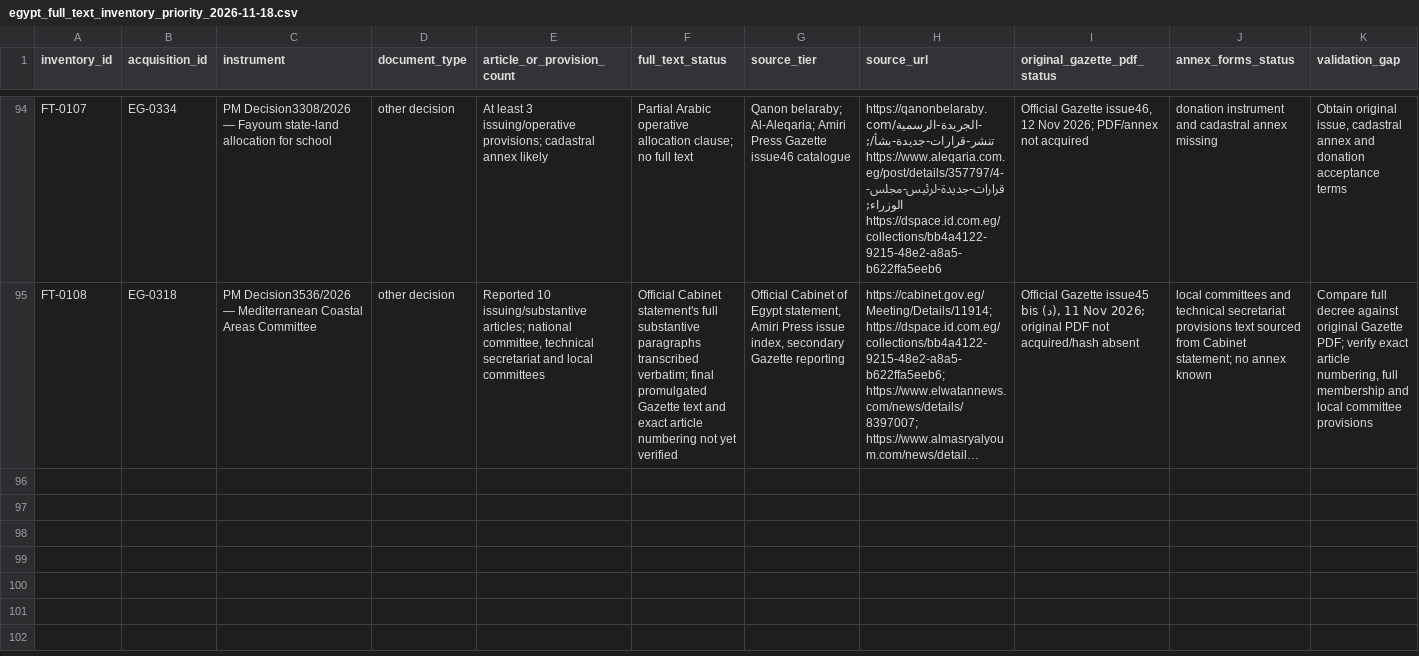
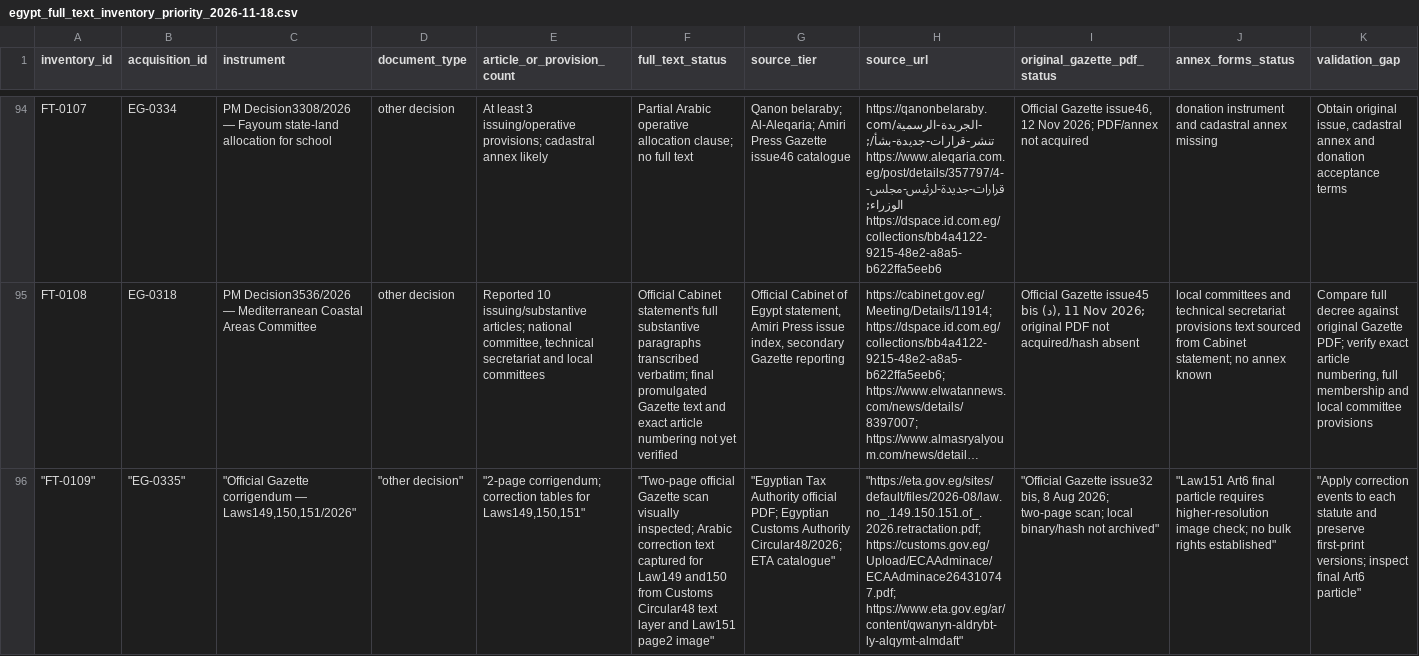
Before and after one commit to abdelmalek384/legal_copilot_latest, a CSV file: data/research/egypt_full_text_inventory_priority_2026-11-18.csv, drawn as a sheet; only a part is shown, gaps mark what is left out; long unchanged cells end in …; the diff names each change by its address in the sheet, - before the commit and + after, or states it on an @@ line.

Commit message:
Add full text inventory for official tax law corrigendum

```diff
--- a/data/research/egypt_full_text_inventory_priority_2026-11-18.csv
+++ b/data/research/egypt_full_text_inventory_priority_2026-11-18.csv
+row 96: "FT-0109" | "EG-0335" | "Official Gazette corrigendum — Laws149,150,151/2026" | "other decision" | "2-page corrigendum; correction tables for Laws149,150,151" | "Two-page official Gazette scan visually inspected; Arabic correction text captured for Law149 and150 from Customs Circular48 text layer and Law151 page2 image" | "Egyptian Tax Authority official PDF; Egyptian Customs Authority Circular48/2026; ETA catalogue" | "https://eta.gov.eg/sites/default/files/2026-08/law.no_.149.150.151.of_.2026.retractation.pdf; https://customs.gov.eg/Upload/ECAAdminace/ECAAdminace264310747.pdf; https://www.eta.gov.eg/ar/content/qwanyn-aldrybt-ly-alqymt-almdaft" | "Official Gazette issue32 bis, 8 Aug 2026; two-page scan; local binary/hash not archived" | "Law151 Art6 final particle requires higher-resolution image check; no bulk rights established" | "Apply correction events to each statute and preserve first-print versions; inspect final Art6 particle"
```
